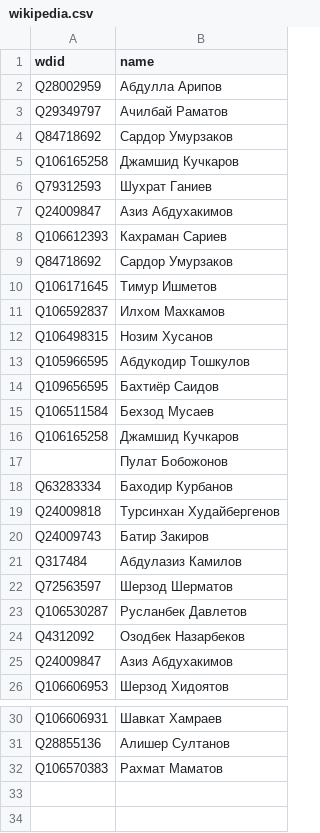
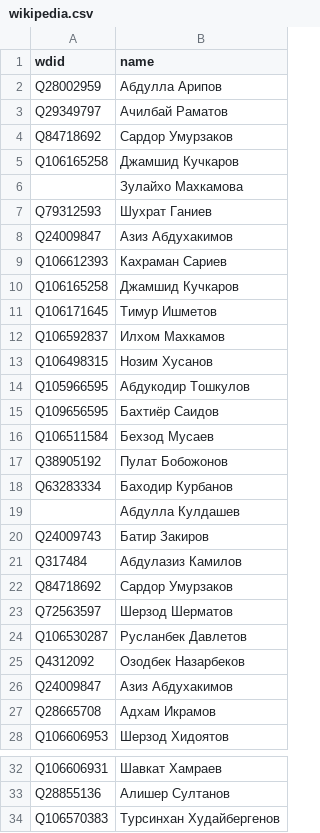
Before and after one commit to every-politician-scrapers/uzbekistan-ministers, a CSV file: data/wikipedia.csv, drawn as a sheet; only a part is shown, gaps mark what is left out.

```diff
--- a/data/wikipedia.csv
+++ b/data/wikipedia.csv
@@ -5,2 +5,3 @@ Q84718692,Сардор Умурзаков
 Q106165258,Джамшид Кучкаров
+,Зулайхо Махкамова
 Q79312593,Шухрат Ганиев
@@ -8,3 +9,3 @@ Q24009847,Азиз Абдухакимов
 Q106612393,Кахраман Сариев
-Q84718692,Сардор Умурзаков
+Q106165258,Джамшид Кучкаров
 Q106171645,Тимур Ишметов
@@ -15,8 +16,8 @@ Q109656595,Бахтиёр Саидов
 Q106511584,Бехзод Мусаев
-Q106165258,Джамшид Кучкаров
-"",Пулат Бобожонов
+Q38905192,Пулат Бобожонов
 Q63283334,Баходир Курбанов
-Q24009818,Турсинхан Худайбергенов
+,Абдулла Кулдашев
 Q24009743,Батир Закиров
 Q317484,Абдулазиз Камилов
+Q84718692,Сардор Умурзаков
 Q72563597,Шерзод Шерматов
@@ -25,2 +26,3 @@ Q4312092,Озодбек Назарбеков
 Q24009847,Азиз Абдухакимов
+Q28665708,Адхам Икрамов
 Q106606953,Шерзод Хидоятов
@@ -31,2 +33,2 @@ Q106606931,Шавкат Хамраев
 Q28855136,Алишер Султанов
-Q106570383,Рахмат Маматов
+Q106570383,Турсинхан Худайбергенов
```
Also changed, not shown: data/wikipedia-diff.csv.
